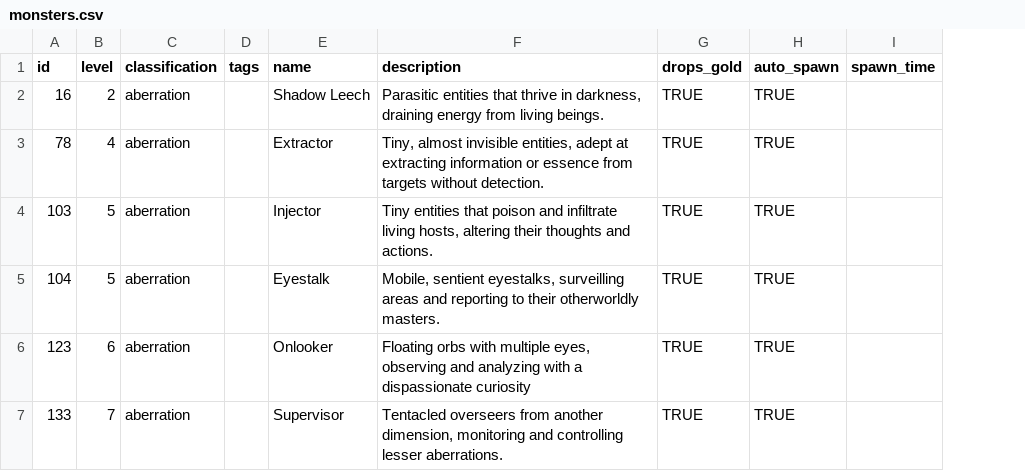
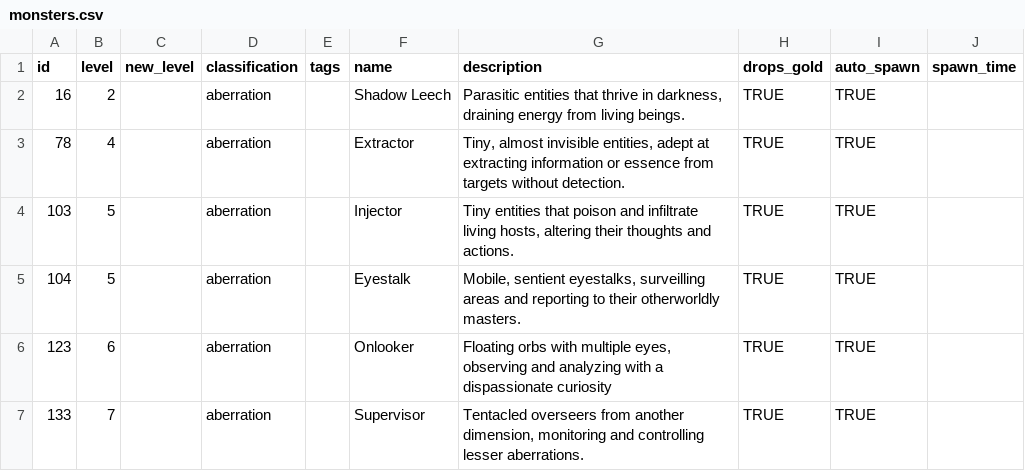
Before and after one commit to alice-and-friends/realmwalker-api, a CSV file: lib/seeds/monsters.csv, drawn as a sheet; only a part is shown; the diff covers the shown part only; the diff names each change by its address in the sheet, - before the commit and + after, or states it on an @@ line.

```diff
--- a/lib/seeds/monsters.csv
+++ b/lib/seeds/monsters.csv
+column C (new_level), empty
```
Also changed, not shown: 4 added rows and 3 moved rows elsewhere in this file, lib/seeds/items.csv, 6 other files.
